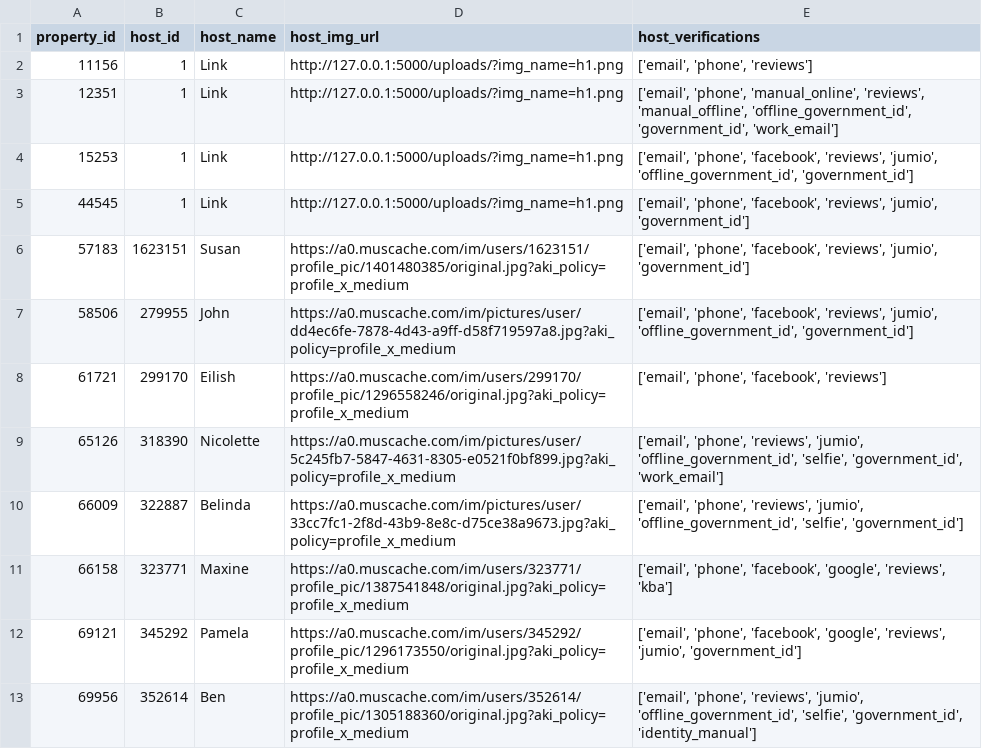
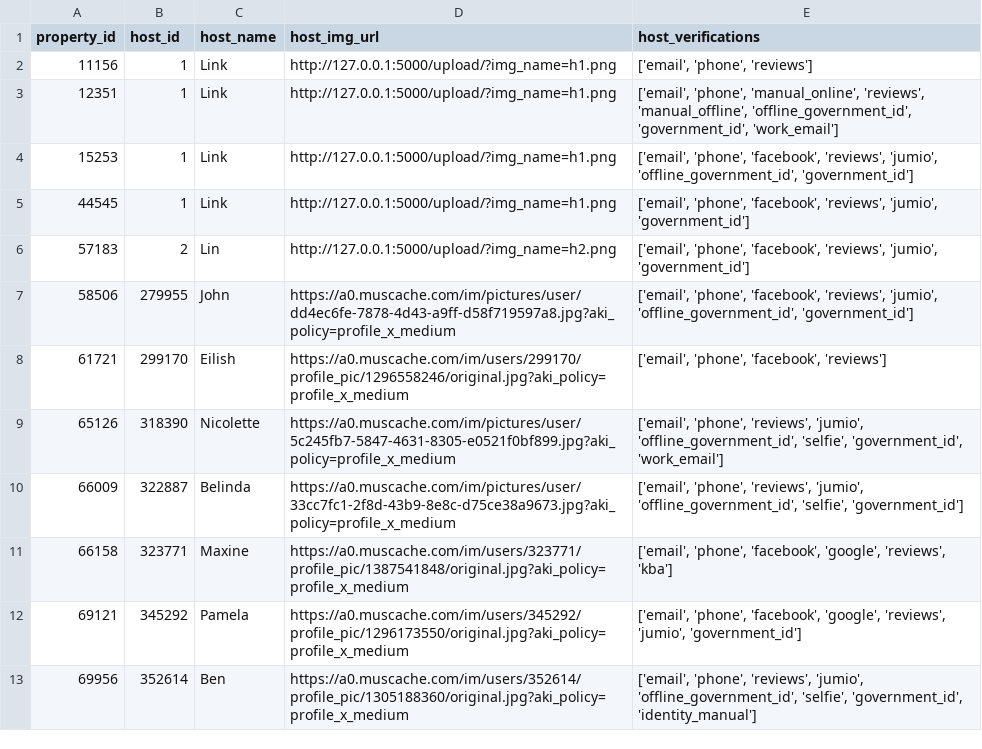
Before and after one commit to Bella1102/COMP9900-LinkTime, a CSV file: Backend/db/data/host.csv, drawn as a sheet; only a part is shown.

```diff
--- a/Backend/db/data/host.csv
+++ b/Backend/db/data/host.csv
@@ -1,7 +1,7 @@
 property_id,host_id,host_name,host_img_url,host_verifications
-11156,1,Link,http://127.0.0.1:5000/uploads/?img_name=h1.png,"['email', 'phone', 'reviews']"
-12351,1,Link,http://127.0.0.1:5000/uploads/?img_name=h1.png,"['email', 'phone', 'manual_online', 'reviews', 'manual_offline', 'offline_government_id', 'government_id', 'work_email']"
-15253,1,Link,http://127.0.0.1:5000/uploads/?img_name=h1.png,"['email', 'phone', 'facebook', 'reviews', 'jumio', 'offline_government_id', 'government_id']"
-44545,1,Link,http://127.0.0.1:5000/uploads/?img_name=h1.png,"['email', 'phone', 'facebook', 'reviews', 'jumio', 'government_id']"
-57183,1623151,Susan,https://a0.muscache.com/im/users/1623151/profile_pic/1401480385/original.jpg?aki_policy=profile_x_medium,"['email', 'phone', 'facebook', 'reviews', 'jumio', 'government_id']"
+11156,1,Link,http://127.0.0.1:5000/upload/?img_name=h1.png,"['email', 'phone', 'reviews']"
+12351,1,Link,http://127.0.0.1:5000/upload/?img_name=h1.png,"['email', 'phone', 'manual_online', 'reviews', 'manual_offline', 'offline_government_id', 'government_id', 'work_email']"
+15253,1,Link,http://127.0.0.1:5000/upload/?img_name=h1.png,"['email', 'phone', 'facebook', 'reviews', 'jumio', 'offline_government_id', 'government_id']"
+44545,1,Link,http://127.0.0.1:5000/upload/?img_name=h1.png,"['email', 'phone', 'facebook', 'reviews', 'jumio', 'government_id']"
+57183,2,Lin,http://127.0.0.1:5000/upload/?img_name=h2.png,"['email', 'phone', 'facebook', 'reviews', 'jumio', 'government_id']"
 58506,279955,John,https://a0.muscache.com/im/pictures/user/dd4ec6fe-7878-4d43-a9ff-d58f719597a8.jpg?aki_policy=profile_x_medium,"['email', 'phone', 'facebook', 'reviews', 'jumio', 'offline_government_id', 'government_id']"
```
Also changed, not shown: 14 other files.
